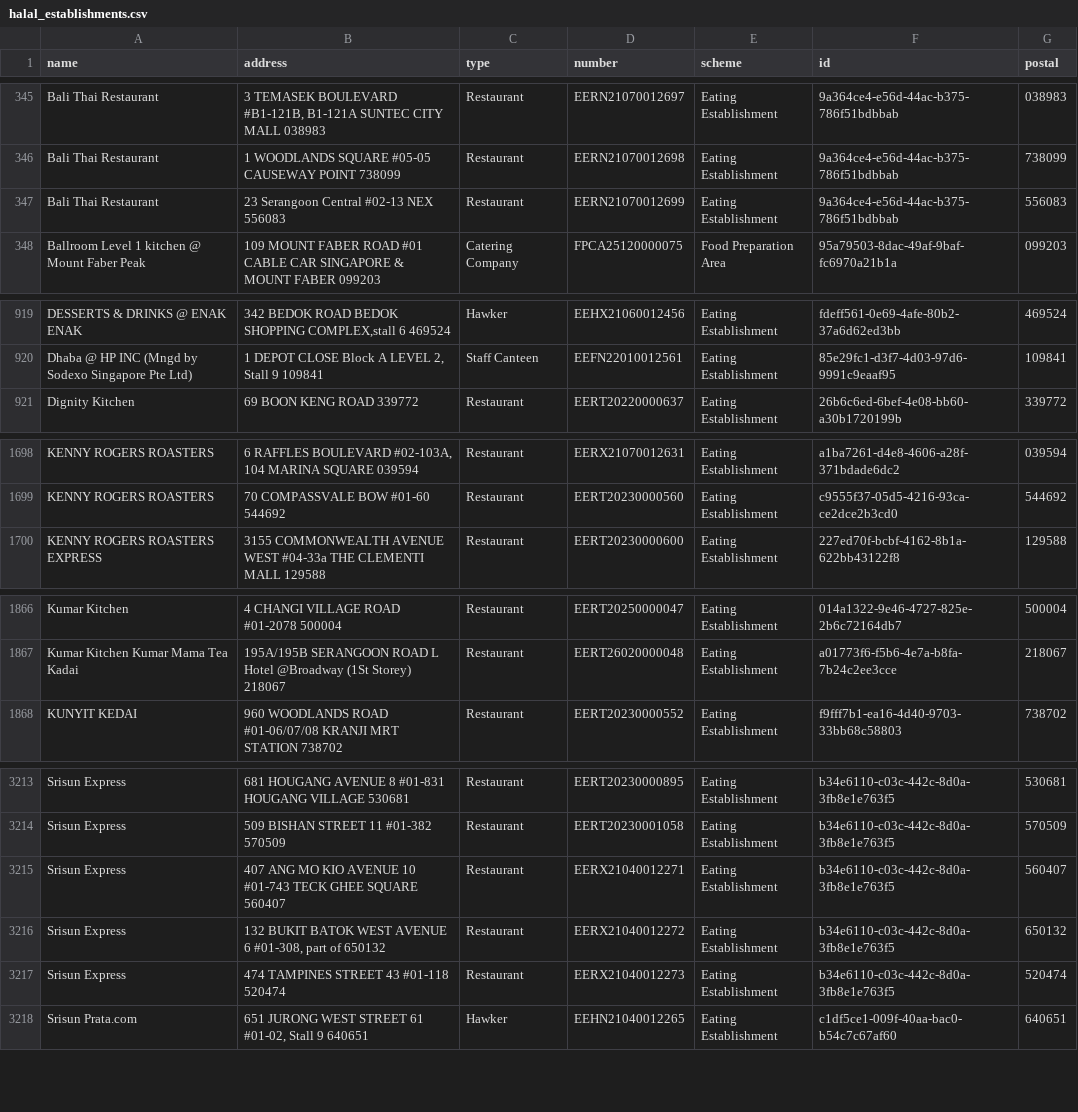
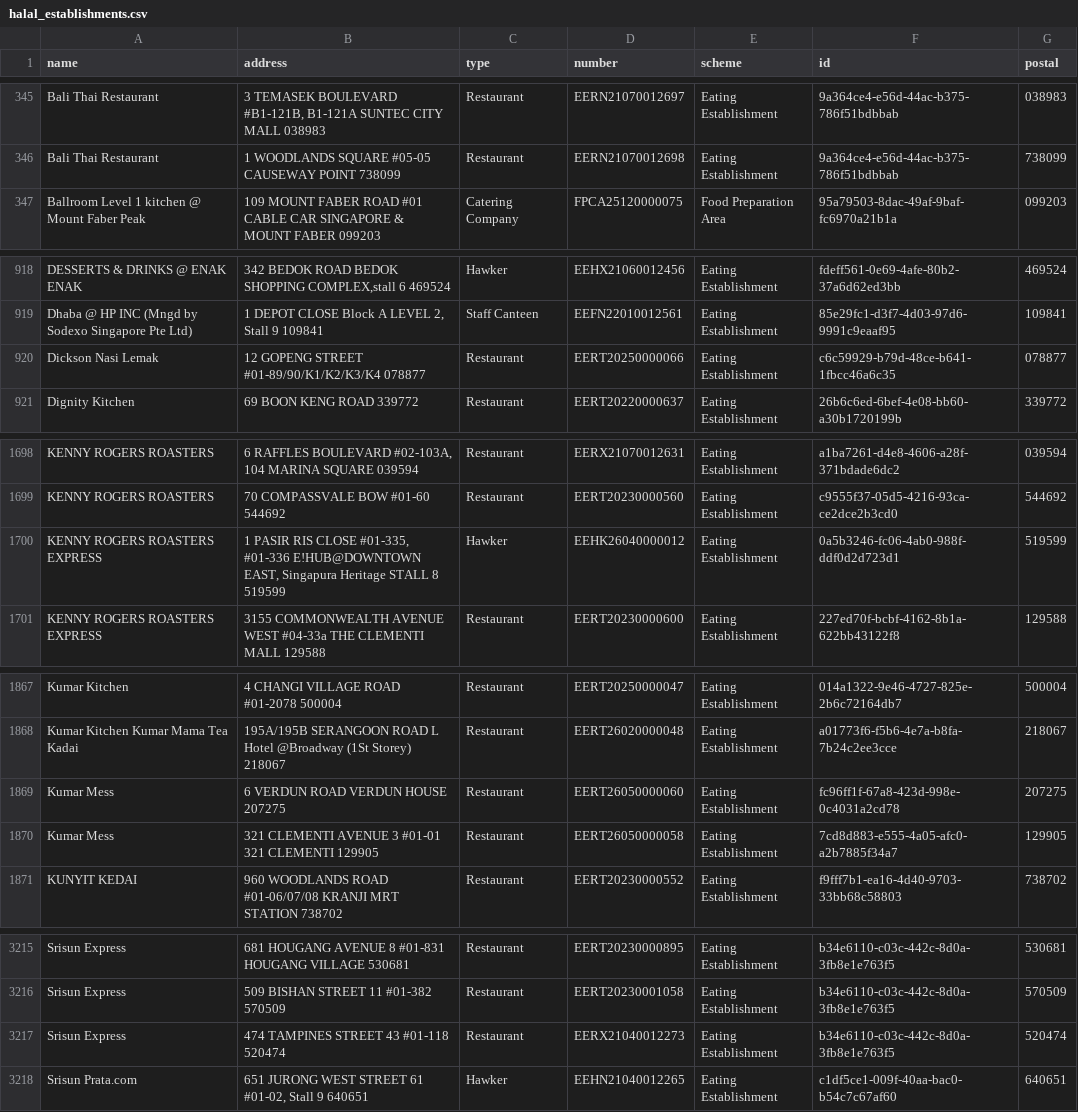
Before and after one commit to zootato/singapore-halal-establishments, a CSV file: halal_establishments.csv, drawn as a sheet; only a part is shown, gaps mark what is left out; the diff covers the shown part only.

```diff
--- a/halal_establishments.csv
+++ b/halal_establishments.csv
@@ -346,3 +346,2 @@ Bali Thai Restaurant,"3 TEMASEK BOULEVARD #B1-121B, B1-121A SUNTEC CITY MALL 038
 Bali Thai Restaurant,1 WOODLANDS SQUARE #05-05 CAUSEWAY POINT 738099,Restaurant,EERN21070012698,Eating Establishment,9a364ce4-e56d-44ac-b375-786f51bdbbab,738099
-Bali Thai Restaurant,23 Serangoon Central #02-13 NEX 556083,Restaurant,EERN21070012699,Eating Establishment,9a364ce4-e56d-44ac-b375-786f51bdbbab,556083
 Ballroom Level 1 kitchen @ Mount Faber Peak,109 MOUNT FABER ROAD #01 CABLE CAR SINGAPORE & MOUNT FABER 099203,Catering Company,FPCA25120000075,Food Preparation Area,95a79503-8dac-49af-9baf-fc6970a21b1a,099203
@@ -920,2 +919,3 @@ DESSERTS & DRINKS @ ENAK ENAK,"342 BEDOK ROAD BEDOK SHOPPING COMPLEX,stall 6 469
 Dhaba @ HP INC (Mngd by Sodexo Singapore Pte Ltd),"1 DEPOT CLOSE Block A LEVEL 2, Stall 9 109841",Staff Canteen,EEFN22010012561,Eating Establishment,85e29fc1-d3f7-4d03-97d6-9991c9eaaf95,109841
+Dickson Nasi Lemak,12 GOPENG STREET #01-89/90/K1/K2/K3/K4 078877,Restaurant,EERT20250000066,Eating Establishment,c6c59929-b79d-48ce-b641-1fbcc46a6c35,078877
 Dignity Kitchen,69 BOON KENG ROAD 339772,Restaurant,EERT20220000637,Eating Establishment,26b6c6ed-6bef-4e08-bb60-a30b1720199b,339772
@@ -1699,2 +1699,3 @@ KENNY ROGERS ROASTERS,"6 RAFFLES BOULEVARD #02-103A, 104 MARINA SQUARE 039594",R
 KENNY ROGERS ROASTERS,70 COMPASSVALE BOW #01-60 544692,Restaurant,EERT20230000560,Eating Establishment,c9555f37-05d5-4216-93ca-ce2dce2b3cd0,544692
+KENNY ROGERS ROASTERS EXPRESS,"1 PASIR RIS CLOSE #01-335, #01-336 E!HUB@DOWNTOWN EAST, Singapura Heritage STALL 8 519599",Hawker,EEHK26040000012,Eating Establishment,0a5b3246-fc06-4ab0-988f-ddf0d2d723d1,519599
 KENNY ROGERS ROASTERS EXPRESS,3155 COMMONWEALTH AVENUE WEST #04-33a THE CLEMENTI MALL 129588,Restaurant,EERT20230000600,Eating Establishment,227ed70f-bcbf-4162-8b1a-622bb43122f8,129588
@@ -1867,2 +1868,4 @@ Kumar Kitchen,4 CHANGI VILLAGE ROAD #01-2078 500004,Restaurant,EERT20250000047,E
 Kumar Kitchen Kumar Mama Tea Kadai,195A/195B SERANGOON ROAD L Hotel @Broadway (1St Storey) 218067,Restaurant,EERT26020000048,Eating Establishment,a01773f6-f5b6-4e7a-b8fa-7b24c2ee3cce,218067
+Kumar Mess,6 VERDUN ROAD VERDUN HOUSE 207275,Restaurant,EERT26050000060,Eating Establishment,fc96ff1f-67a8-423d-998e-0c4031a2cd78,207275
+Kumar Mess,321 CLEMENTI AVENUE 3 #01-01 321 CLEMENTI 129905,Restaurant,EERT26050000058,Eating Establishment,7cd8d883-e555-4a05-afc0-a2b7885f34a7,129905
 KUNYIT KEDAI,960 WOODLANDS ROAD #01-06/07/08 KRANJI MRT STATION 738702,Restaurant,EERT20230000552,Eating Establishment,f9fff7b1-ea16-4d40-9703-33bb68c58803,738702
@@ -3214,4 +3216,2 @@ Srisun Express,681 HOUGANG AVENUE 8 #01-831 HOUGANG VILLAGE 530681,Restaurant,EE
 Srisun Express,509 BISHAN STREET 11 #01-382 570509,Restaurant,EERT20230001058,Eating Establishment,b34e6110-c03c-442c-8d0a-3fb8e1e763f5,570509
-Srisun Express,407 ANG MO KIO AVENUE 10 #01-743 TECK GHEE SQUARE 560407,Restaurant,EERX21040012271,Eating Establishment,b34e6110-c03c-442c-8d0a-3fb8e1e763f5,560407
-Srisun Express,"132 BUKIT BATOK WEST AVENUE 6 #01-308, part of 650132",Restaurant,EERX21040012272,Eating Establishment,b34e6110-c03c-442c-8d0a-3fb8e1e763f5,650132
 Srisun Express,474 TAMPINES STREET 43 #01-118 520474,Restaurant,EERX21040012273,Eating Establishment,b34e6110-c03c-442c-8d0a-3fb8e1e763f5,520474
```
Also changed, not shown: 1 removed row elsewhere in this file, 3 other files.
